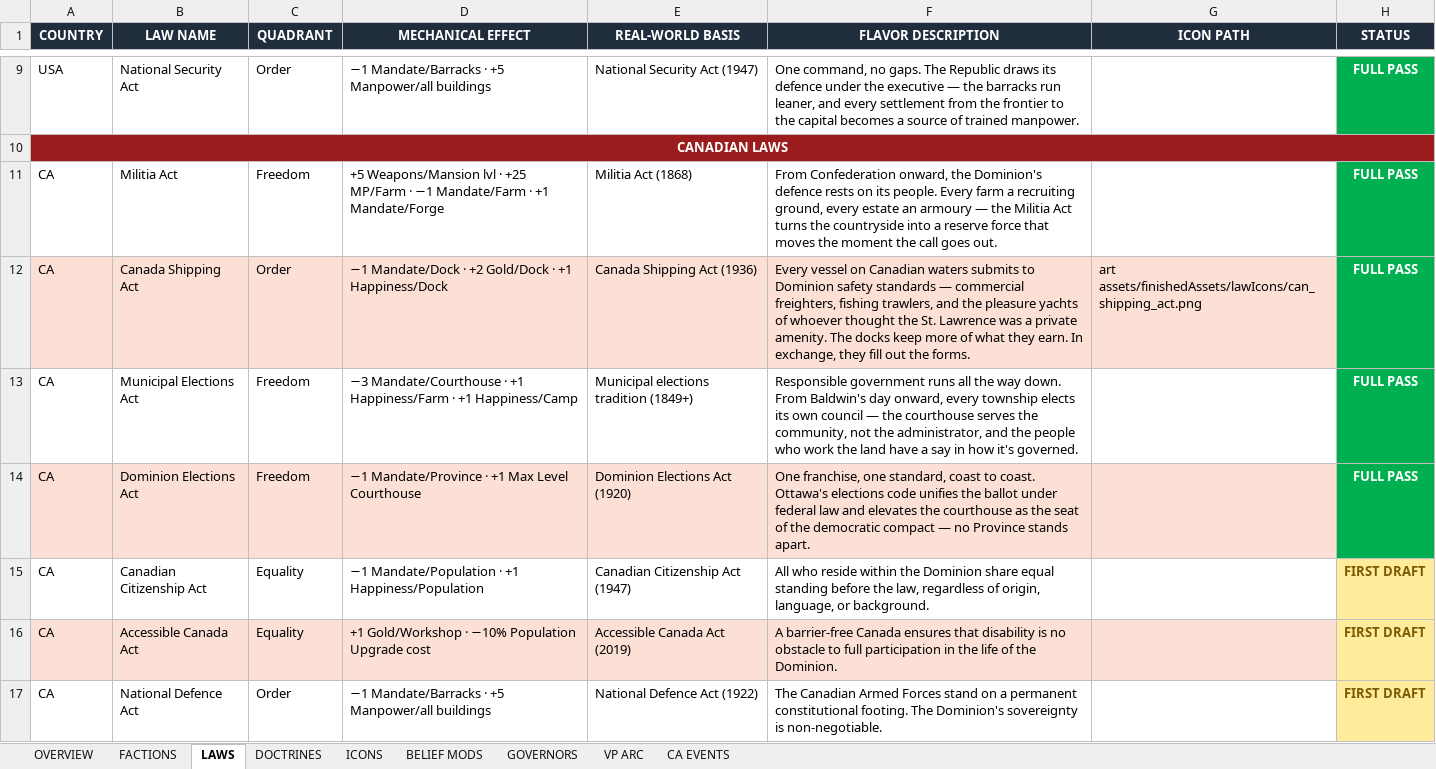
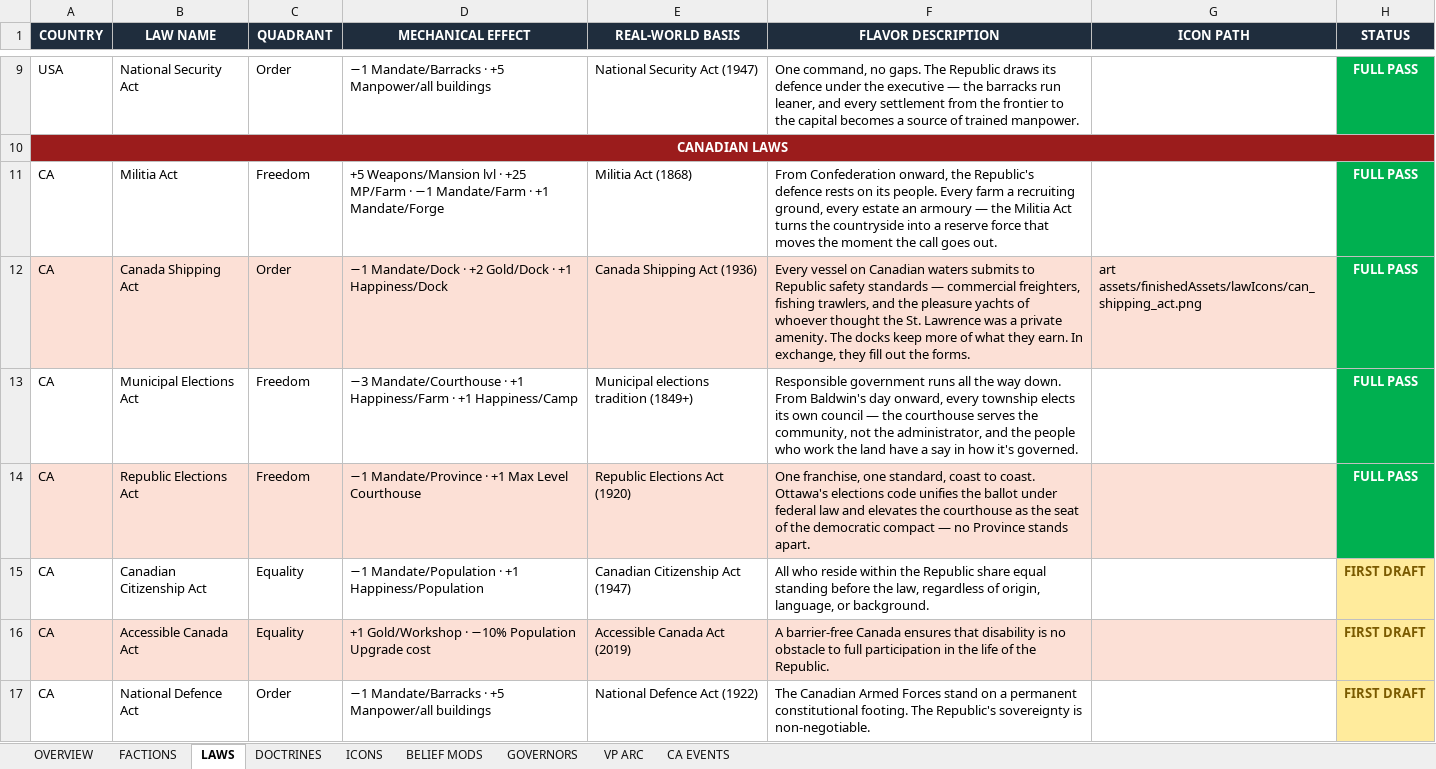
Before and after one commit to etherthegreat/mostupdatedfarsword, an Excel workbook: flavordoc.xlsx, sheet LAWS, drawn as a sheet; only a part is shown, gaps mark what is left out; values as stored, in another font and other column widths than the file's, no borders; the diff names each change by its address in the sheet, - before the commit and + after, or states it on an @@ line.

```diff
--- a/flavordoc.xlsx (sheet LAWS)
+++ b/flavordoc.xlsx (sheet LAWS)
-F11 (FLAVOR DESCRIPTION): …onward, the Dominion's defence rests…
+F11 (FLAVOR DESCRIPTION): …onward, the Republic's defence rests…
-F12 (FLAVOR DESCRIPTION): …submits to Dominion safety standards…
+F12 (FLAVOR DESCRIPTION): …submits to Republic safety standards…
-B14 (LAW NAME): Dominion Elections Act
+B14 (LAW NAME): Republic Elections Act
-E14 (REAL-WORLD BASIS): Dominion Elections Act (1920)
+E14 (REAL-WORLD BASIS): Republic Elections Act (1920)
-F15 (FLAVOR DESCRIPTION): …within the Dominion share equal…
+F15 (FLAVOR DESCRIPTION): …within the Republic share equal…
-F16 (FLAVOR DESCRIPTION): …of the Dominion.
+F16 (FLAVOR DESCRIPTION): …of the Republic.
-F17 (FLAVOR DESCRIPTION): …footing. The Dominion's sovereignty is…
+F17 (FLAVOR DESCRIPTION): …footing. The Republic's sovereignty is…
```
Also changed, not shown: sheet FACTIONS, sheet DOCTRINES, 7 other files.
